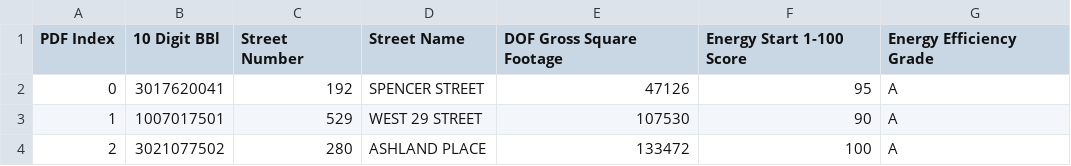
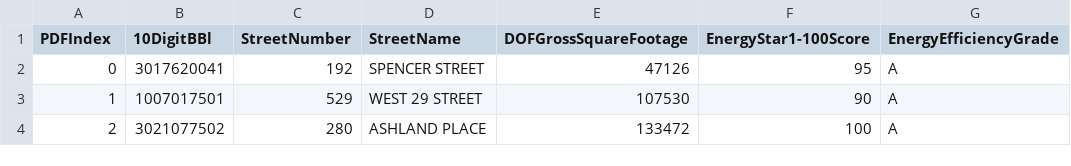
Before and after one commit to tarogers1/nyc-energy-maps, a CSV file: data/disclosure_2020/ll33_Data_Disclosure_2020-CBL.csv, drawn as a sheet; only a part is shown.

```diff
--- a/data/disclosure_2020/ll33_Data_Disclosure_2020-CBL.csv
+++ b/data/disclosure_2020/ll33_Data_Disclosure_2020-CBL.csv
@@ -1,2 +1,2 @@
-PDF Index,10 Digit BBl,Street Number,Street Name,DOF Gross Square Footage,Energy Start 1-100 Score,Energy Efficiency Grade
+PDFIndex,10DigitBBl,StreetNumber,StreetName,DOFGrossSquareFootage,EnergyStar1-100Score,EnergyEfficiencyGrade
 0,3017620041,192,SPENCER STREET,47126,95,A
```
Also changed, not shown: 23 other files.
